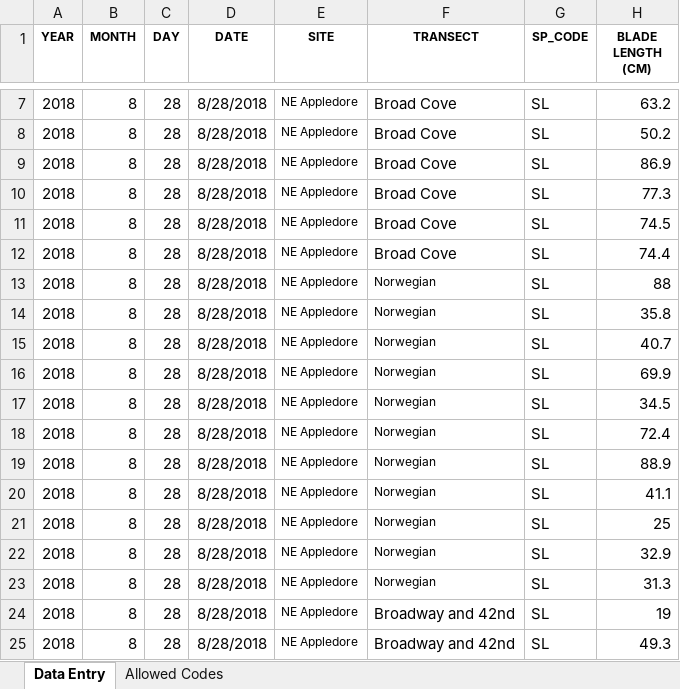
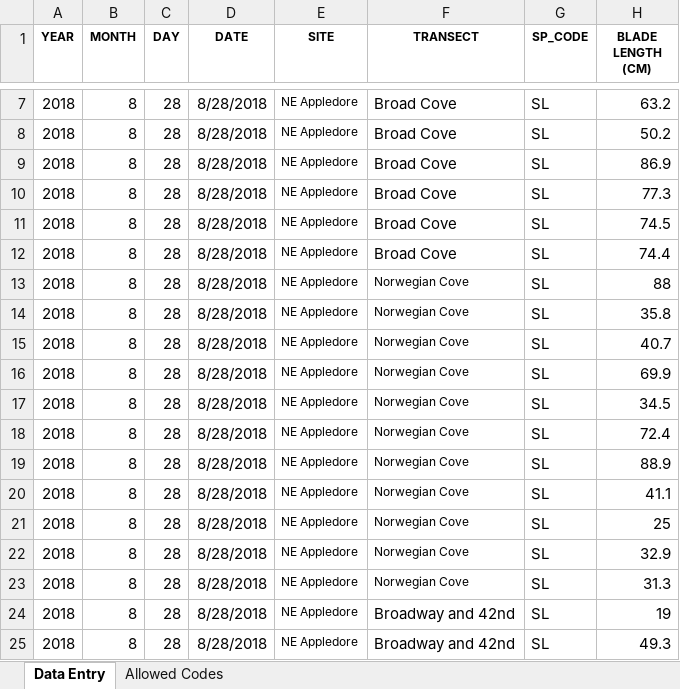
Before and after one commit to kelpecosystems/observational_data, an Excel workbook: raw_data/KEEN ONE/Byrnes/2018/NE Appledore/NE Appledore_Kelp_2018.xlsx, sheet Data Entry, drawn as a sheet; only a part is shown, gaps mark what is left out; values as stored, in another font and other column widths than the file's, no borders; the diff names each change by its address in the sheet, - before the commit and + after, or states it on an @@ line.

```diff
--- a/raw_data/KEEN ONE/Byrnes/2018/NE Appledore/NE Appledore_Kelp_2018.xlsx (sheet Data Entry)
+++ b/raw_data/KEEN ONE/Byrnes/2018/NE Appledore/NE Appledore_Kelp_2018.xlsx (sheet Data Entry)
-F13:F23 (TRANSECT): Norwegian
+F13:F23 (TRANSECT): Norwegian Cove
```
Also changed, not shown: raw_data/KEEN ONE/Byrnes/2014/SW Shoals Entry 2014/SW Shoals 2014 Kelp Entry.xlsx, raw_data/KEEN ONE/Byrnes/2018/NW Appledore/NW Appledore_Kelp_2018.xlsx, 16 other files.
